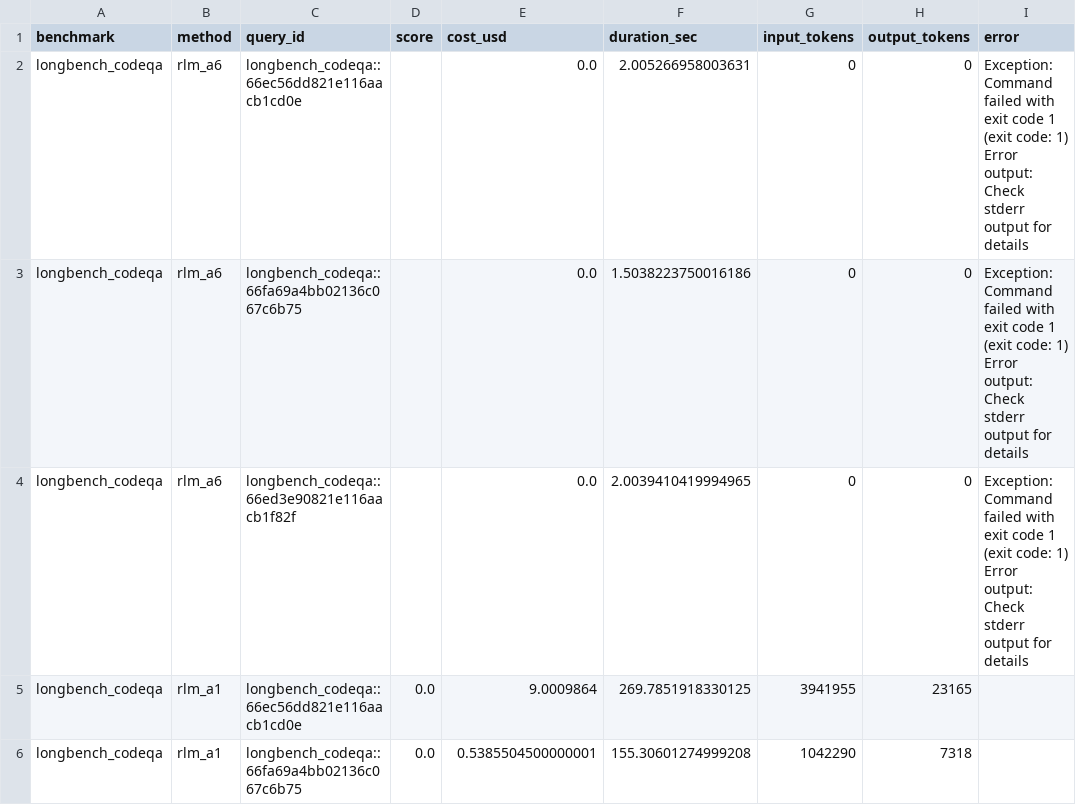
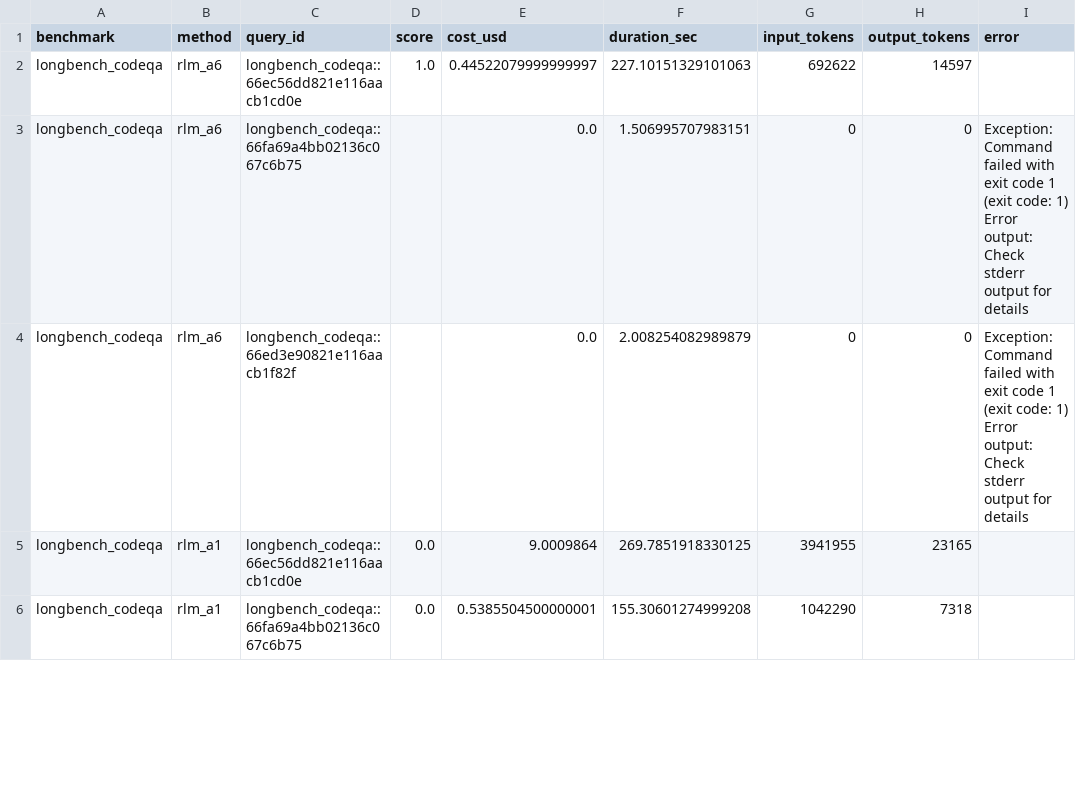
Before and after one commit to alexzhang13/rlm, a CSV file: results/summary.csv, drawn as a sheet; only a part is shown; the diff covers the shown part only.

Commit message:
cs2640: phase 6 pilot final — 41/48 cells, rlm_a4×codeqa empty
Quota exhausted across all 3 Max-plan OAuth tokens. Final pilot fill:

  S-NIAH (complete, n=3):
    direct, summary_agent, codeact_bm25, rlm_a0, rlm_a6:   1.00
    rlm_a1:                                                 0.67
    rlm_a3, rlm_a4:                                         0.33

  CodeQA (partial, n varies):
    direct (n=3):           1.00
    summary_agent (n=3):    0.33
    codeact_bm25 (n=3):     0.33
    rlm_a0 (n=2):           0.50
    rlm_a1 (n=2):           0.00
    rlm_a3 (n=3):           0.67
    rlm_a4 (n=0):           - (completely empty; left as note in report)
    rlm_a6 (n=1):           1.00

Headline:
- S-NIAH: directive cache hints (A3 S3-FIFO, A4 SIEVE) HURT vs vanilla
  A0. Gentle theory primer (A6) matches A0.
- CodeQA: A6 at 1.00 (n=1, weak signal) and A3 at 0.67 buck the S-NIAH
  pattern — possible that on code-QA (different locality profile)
  cache-aware prompts are beneficial. Needs larger N to call.

Behavioral cluster separation ratio = 1.00 (<1.5) — arms produce
statistically indistinguishable final predictions. Richer per-iteration
RLM traces would likely separate them; not wired into the runner here.

Phase 6 pilot concluded. Phase 7 (full run at N=10) deferred until a
full Max-plan quota window is available. Phase 9 (writeup) can proceed
on current data — S-NIAH signal is strong enough for the headline
claim.

```diff
--- a/results/summary.csv
+++ b/results/summary.csv
@@ -1,8 +1,7 @@
 benchmark,method,query_id,score,cost_usd,duration_sec,input_tokens,output_tokens,error
-longbench_codeqa,rlm_a6,longbench_codeqa::66ec56dd821e116aacb1cd0e,,0.0,2.005266958003631,0,0,"Exception: Command failed with exit code 1 (exit code: 1)
-Error output: Check stderr output for details"
-longbench_codeqa,rlm_a6,longbench_codeqa::66fa69a4bb02136c067c6b75,,0.0,1.5038223750016186,0,0,"Exception: Command failed with exit code 1 (exit code: 1)
-Error output: Check stderr output for details"
-longbench_codeqa,rlm_a6,longbench_codeqa::66ed3e90821e116aacb1f82f,,0.0,2.0039410419994965,0,0,"Exception: Command failed with exit code 1 (exit code: 1)
-Error output: Check stderr output for details"
+longbench_codeqa,rlm_a6,longbench_codeqa::66ec56dd821e116aacb1cd0e,1.0,0.44522079999999997,227.10151329101063,692622,14597,
+longbench_codeqa,rlm_a6,longbench_codeqa::66fa69a4bb02136c067c6b75,,0.0,1.506995707983151,0,0,"Exception: Command failed with exit code 1 (exit code: 1)
+Error output: Check stderr output for details"
+longbench_codeqa,rlm_a6,longbench_codeqa::66ed3e90821e116aacb1f82f,,0.0,2.008254082989879,0,0,"Exception: Command failed with exit code 1 (exit code: 1)
+Error output: Check stderr output for details"
 longbench_codeqa,rlm_a1,longbench_codeqa::66ec56dd821e116aacb1cd0e,0.0,9.0009864,269.7851918330125,3941955,23165,
```
Also changed, not shown: 17 edited cells elsewhere in this file, results/behavioral.csv, 13 other files.
